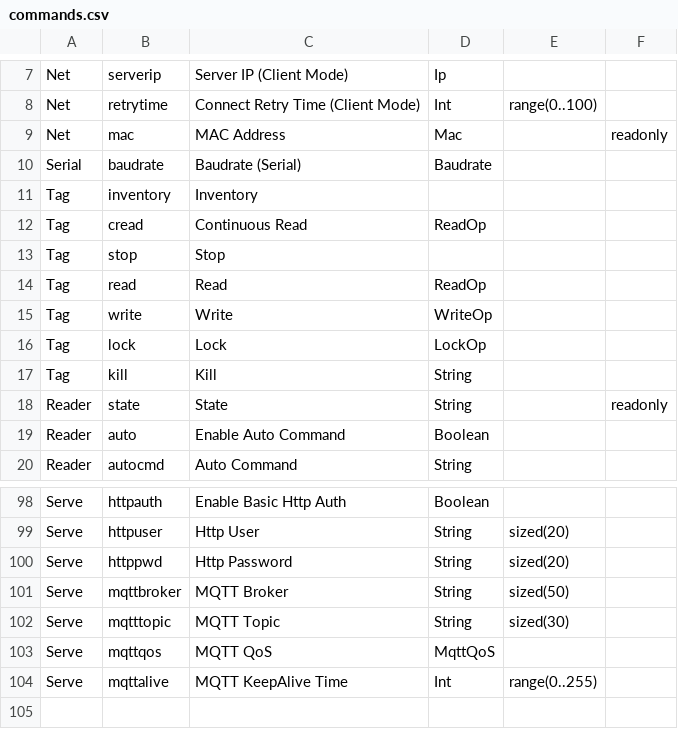
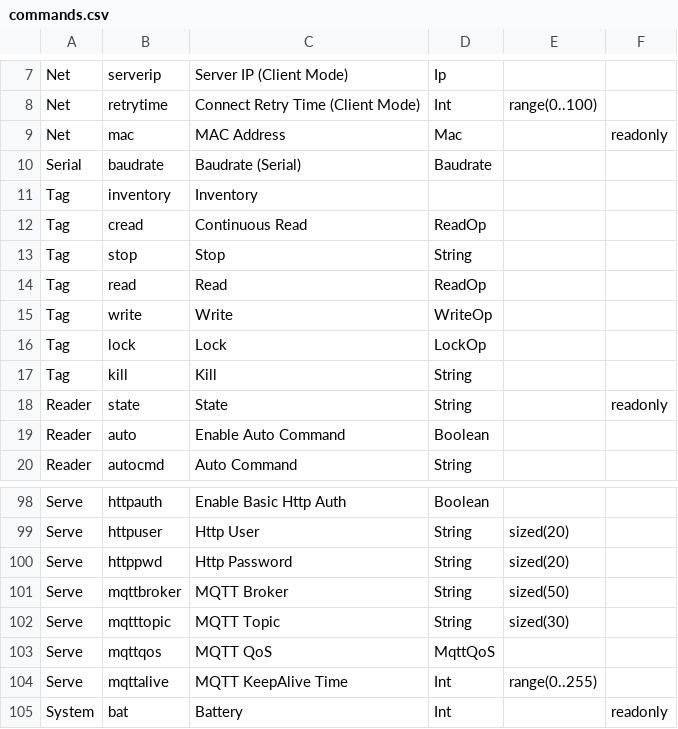
Before and after one commit to Sharp0802/apuls, a CSV file: app/src/main/codegen/commands.csv, drawn as a sheet; only a part is shown, gaps mark what is left out.

Commit message:
:recycle: Add undocumented command features

```diff
--- a/app/src/main/codegen/commands.csv
+++ b/app/src/main/codegen/commands.csv
@@ -12,3 +12,3 @@ Tag,inventory,Inventory,,,
 Tag,cread,Continuous Read,ReadOp,,
-Tag,stop,Stop,,,
+Tag,stop,Stop,String,,
 Tag,read,Read,ReadOp,,
@@ -104 +104,2 @@ Serve,mqttqos,MQTT QoS,MqttQoS,,
 Serve,mqttalive,MQTT KeepAlive Time,Int,range(0..255),
+System,bat,Battery,Int,,readonly
```
